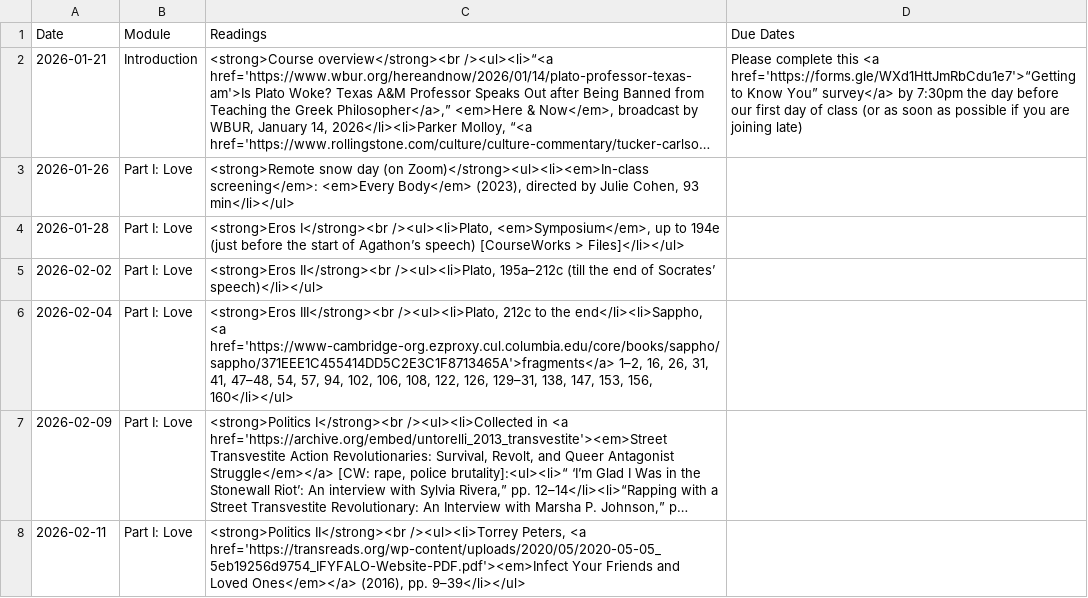
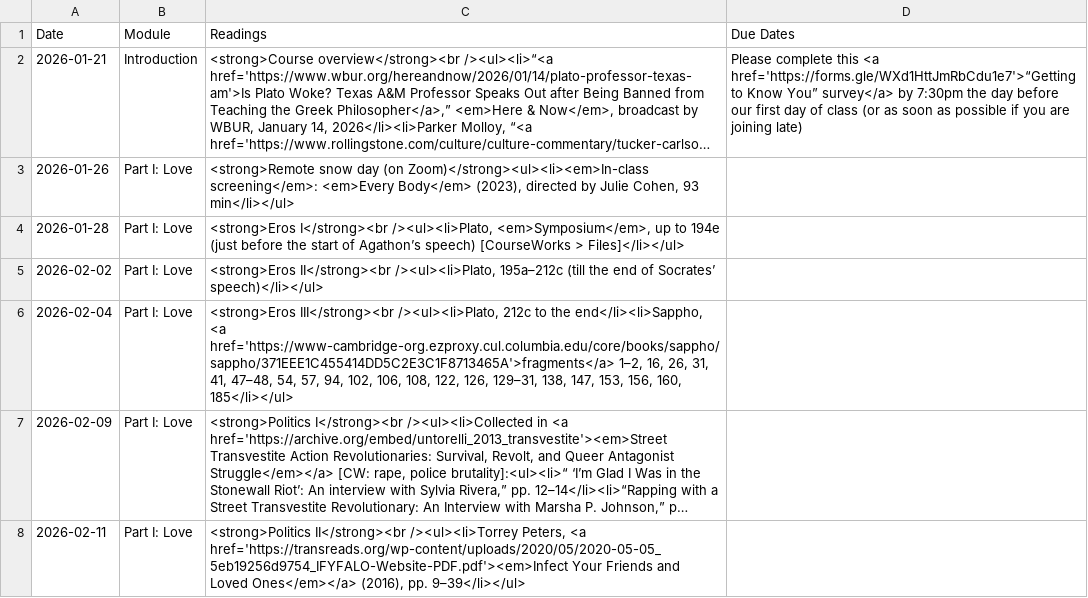
Before and after one commit to dingherself/love-gender-sex, a CSV file: _data/schedule.csv, drawn as a sheet; only a part is shown; long unchanged cells end in …; the diff names each change by its address in the sheet, - before the commit and + after, or states it on an @@ line.

Commit message:
update readings

```diff
--- a/_data/schedule.csv
+++ b/_data/schedule.csv
-C6 (Readings): …153, 156, 160</li></ul>
+C6 (Readings): …153, 156, 160, 185</li></ul>
```
